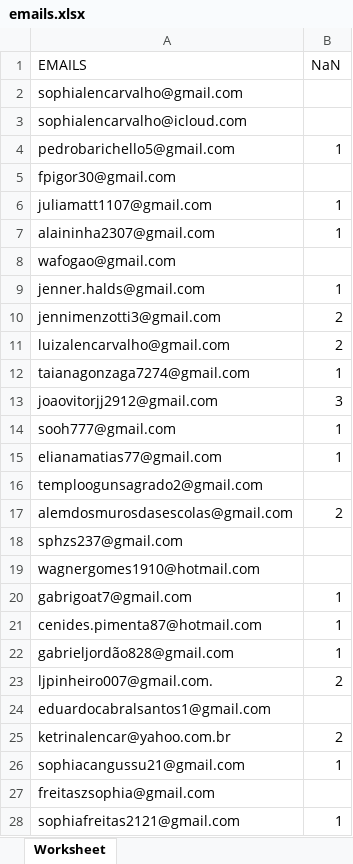
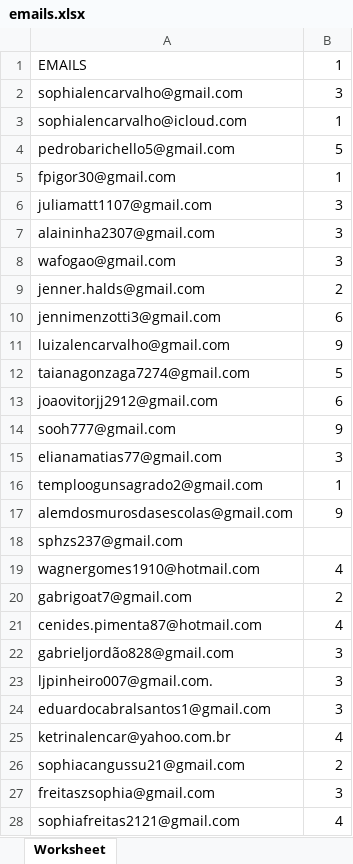
Before and after one commit to PedroHenriqueMelo1/AutomacaoSenac, an Excel workbook: src/repository/emails.xlsx, sheet Worksheet, drawn as a sheet; only a part is shown; values as stored, in another font and other column widths than the file's, no borders; the diff covers the shown part only; the diff names each change by its address in the sheet, - before the commit and + after, or states it on an @@ line.

```diff
--- a/src/repository/emails.xlsx (sheet Worksheet)
+++ b/src/repository/emails.xlsx (sheet Worksheet)
-B1: NaN
+B1: 1
-B2: (empty)
+B2: 3
-B3: (empty)
+B3: 1
-B4: 1
+B4: 5
-B5: (empty)
+B5: 1
-B6:B7: 1
+B6:B7: 3
-B8: (empty)
+B8: 3
-B9: 1
+B9: 2
-B10: 2
+B10: 6
-B11: 2
+B11: 9
-B12: 1
+B12: 5
-B13: 3
+B13: 6
-B14: 1
+B14: 9
-B15: 1
+B15: 3
-B16: (empty)
+B16: 1
-B17: 2
+B17: 9
-B19: (empty)
+B19: 4
-B20: 1
+B20: 2
-B21: 1
+B21: 4
-B22: 1
+B22: 3
-B23: 2
+B23: 3
-B24: (empty)
+B24: 3
-B25: 2
+B25: 4
-B26: 1
+B26: 2
-B27: (empty)
+B27: 3
-B28: 1
+B28: 4
```
Also changed, not shown: 14 edited cells elsewhere in this sheet, src/repository/log.xlsx, 5 other files.
